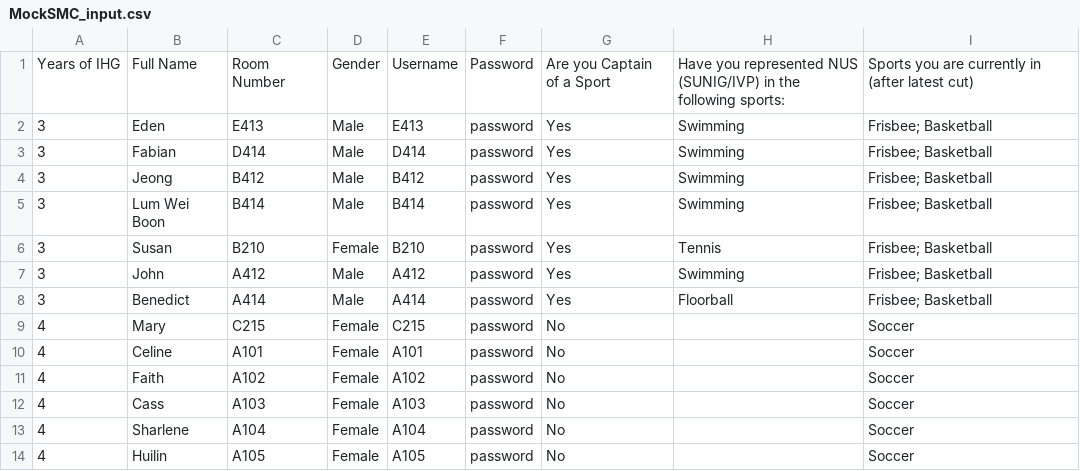
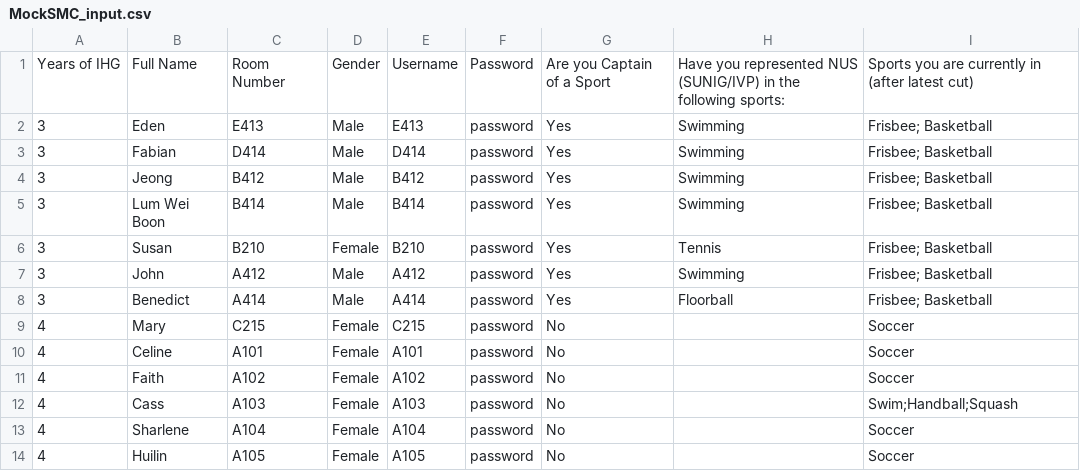
Before and after one commit to isbobby/jersey_bidding, a CSV file: MockSMC_input.csv, drawn as a sheet.

```diff
--- a/MockSMC_input.csv
+++ b/MockSMC_input.csv
@@ -11,3 +11,3 @@
 4,Faith,A102,Female,A102,password,No,,Soccer
-4,Cass,A103,Female,A103,password,No,,Soccer
+4,Cass,A103,Female,A103,password,No,,Swim;Handball;Squash
 4,Sharlene,A104,Female,A104,password,No,,Soccer
```
Also changed, not shown: allocation/normalisation_output.csv, 3 other files.
